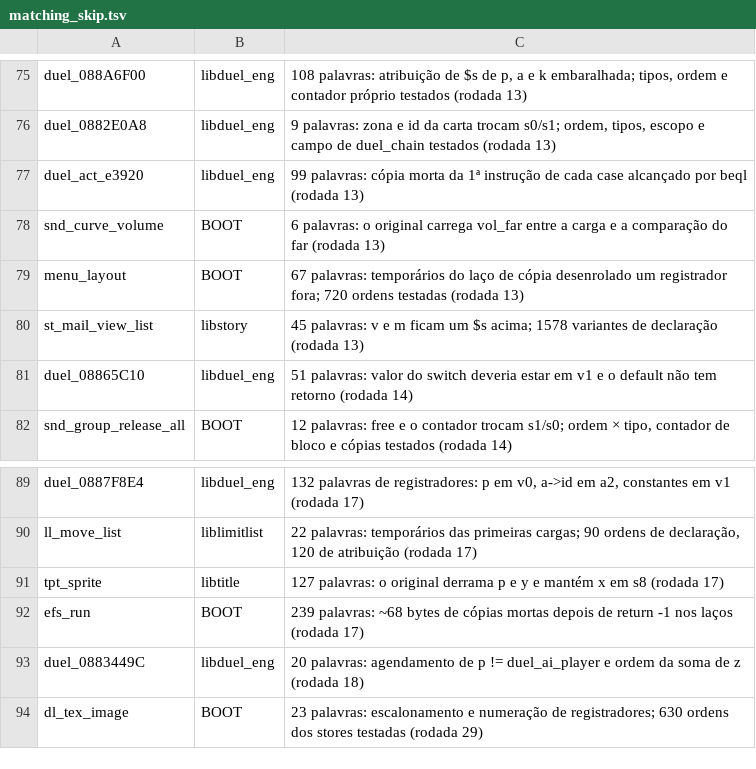
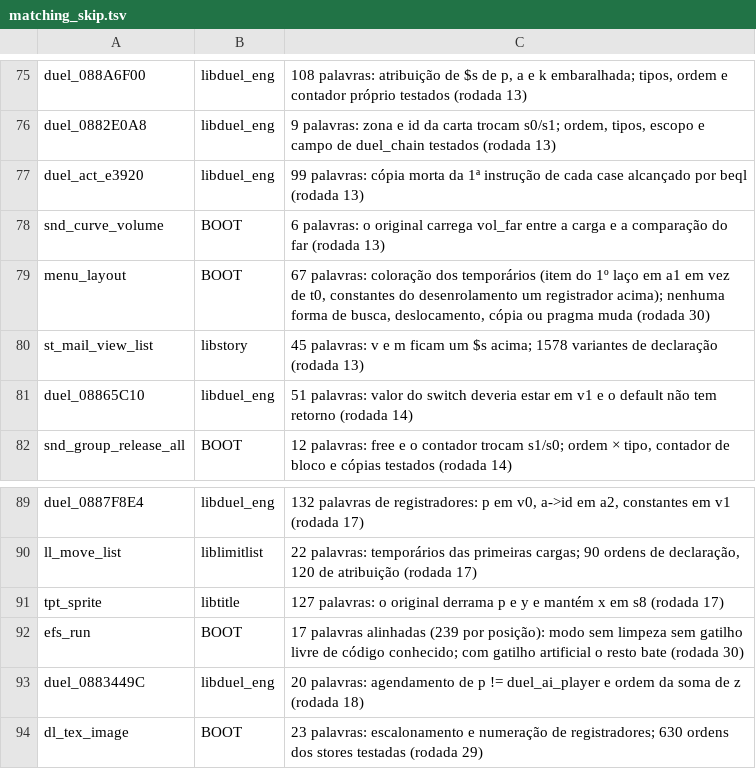
Before and after one commit to thiago-cipitelli/tagforce-decomp, a TSV file: docs/matching_skip.tsv, drawn as a sheet; only a part is shown, gaps mark what is left out; the diff covers the shown part only.

Commit message:
Rodada 30 (funções grandes do BOOT): skip e progresso atualizados (91,4% código, 10601/11039)

```diff
--- a/docs/matching_skip.tsv
+++ b/docs/matching_skip.tsv
@@ -78,3 +78,3 @@ duel_act_e3920	libduel_eng	99 palavras: cópia morta da 1ª instrução de cada
 snd_curve_volume	BOOT	6 palavras: o original carrega vol_far entre a carga e a comparação do far (rodada 13)
-menu_layout	BOOT	67 palavras: temporários do laço de cópia desenrolado um registrador fora; 720 ordens testadas (rodada 13)
+menu_layout	BOOT	67 palavras: coloração dos temporários (item do 1º laço em a1 em vez de t0, constantes do desenrolamento um registrador acima); nenhuma forma de busca, deslocamento, cópia ou pragma muda (rodada 30)
 st_mail_view_list	libstory	45 palavras: v e m ficam um $s acima; 1578 variantes de declaração (rodada 13)
@@ -91,3 +91,3 @@ ll_move_list	liblimitlist	22 palavras: temporários das primeiras cargas; 90 ord
 tpt_sprite	libtitle	127 palavras: o original derrama p e y e mantém x em s8 (rodada 17)
-efs_run	BOOT	239 palavras: ~68 bytes de cópias mortas depois de return -1 nos laços (rodada 17)
+efs_run	BOOT	17 palavras alinhadas (239 por posição): modo sem limpeza sem gatilho livre de código conhecido; com gatilho artificial o resto bate (rodada 30)
 duel_0883449C	libduel_eng	20 palavras: agendamento de p != duel_ai_player e ordem da soma de z (rodada 18)
```
Also changed, not shown: 3 removed rows and 3 edited cells elsewhere in this file, 2 other files.
